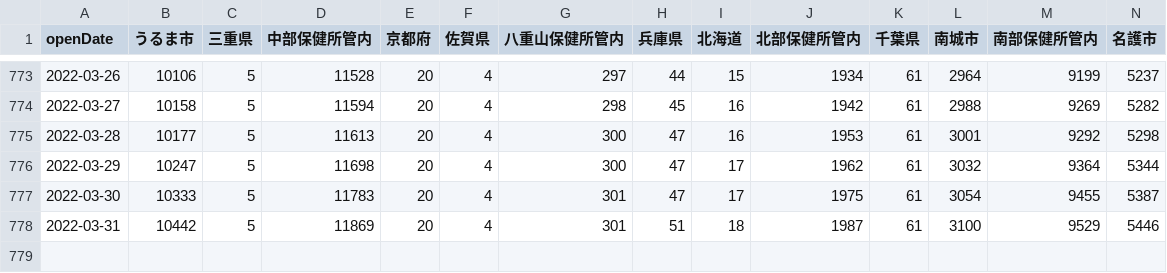
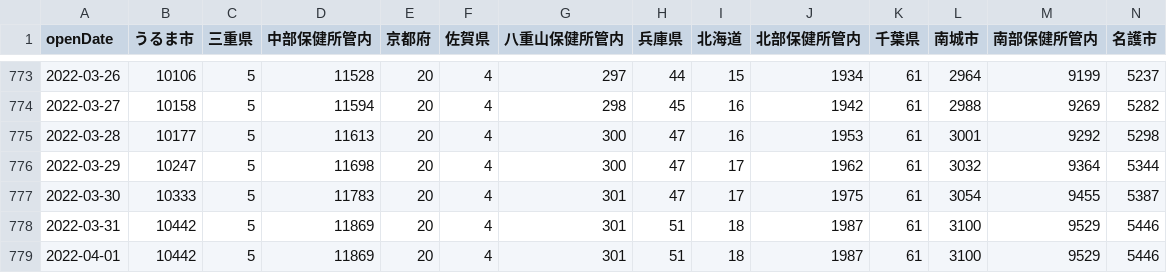
Before and after one commit to t-ube/parser-covid19-oka-summary, a CSV file: data/area-patient-total.csv, drawn as a sheet; only a part is shown, gaps mark what is left out; rows hold the shown columns only; the diff names each change by its address in the sheet, - before the commit and + after, or states it on an @@ line.

```diff
--- a/data/area-patient-total.csv
+++ b/data/area-patient-total.csv
+row 779: 2022-04-01 | 10442 | 5 | 11869 | 20 | 4 | 301 | 51 | 18 | 1987 | 61 | 3100 | 9529 | 5446
```
Also changed, not shown: data/area-patient-7days.csv, data/area-patient-daily.csv, 30 other files.
